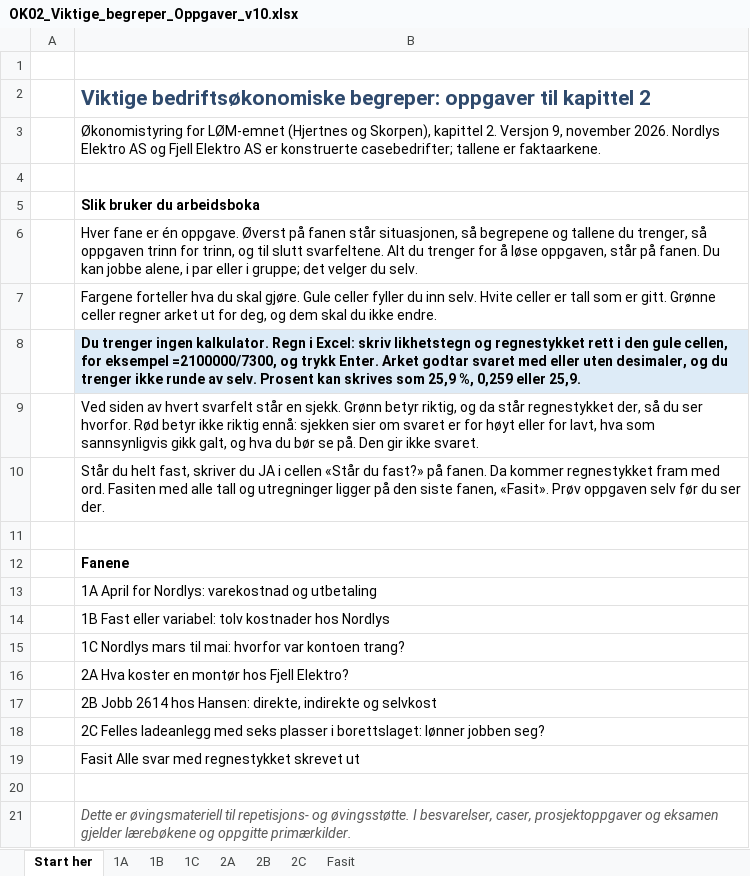
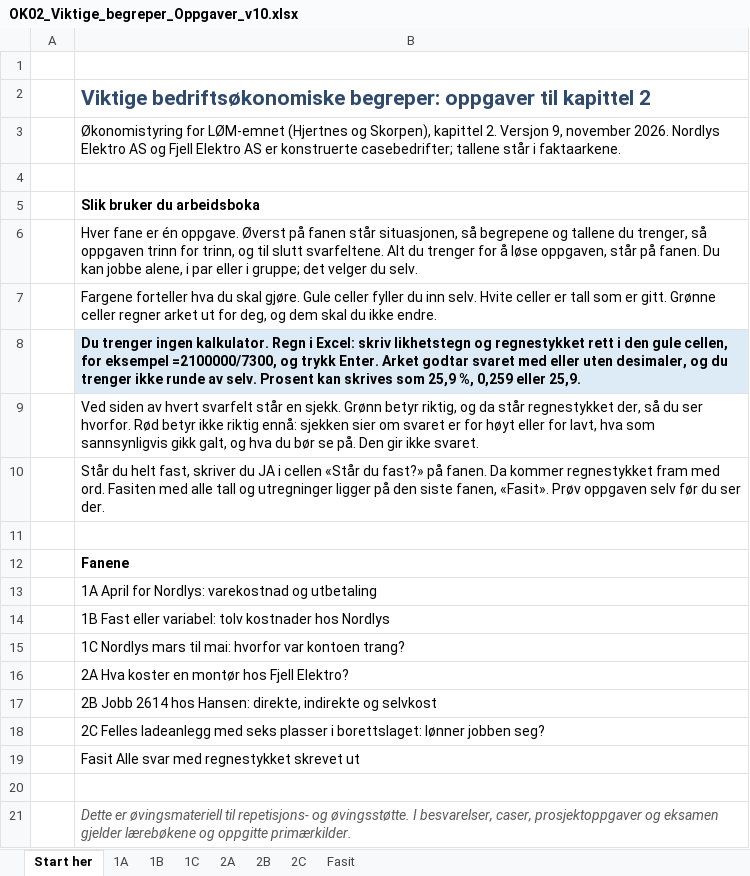
Before and after one commit to Truthseeker1968/lom-app, an Excel workbook: pensum/ok02/OK02_Viktige_begreper_Oppgaver_v10.xlsx, sheet Start her, drawn as a sheet; values as stored, in another font and other column widths than the file's, no borders; the diff names each change by its address in the sheet, - before the commit and + after, or states it on an @@ line.

```diff
--- a/pensum/ok02/OK02_Viktige_begreper_Oppgaver_v10.xlsx (sheet Start her)
+++ b/pensum/ok02/OK02_Viktige_begreper_Oppgaver_v10.xlsx (sheet Start her)
-B3: …casebedrifter; tallene er faktaarkene.
+B3: …casebedrifter; tallene står i faktaarkene.
```
Also changed, not shown: sheet 1B, sheet 2B, sheet 2C, sheet 1C, sheet 2A, sheet 1A, 1 more sheet, pensum/ok02/OK02_Viktige_begreper_Regneark_Kostnadsbegreper.xlsx, 12 other files.
